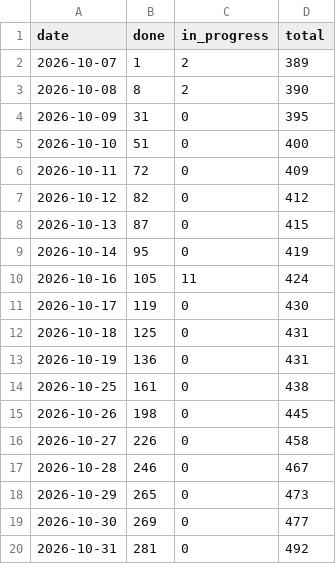
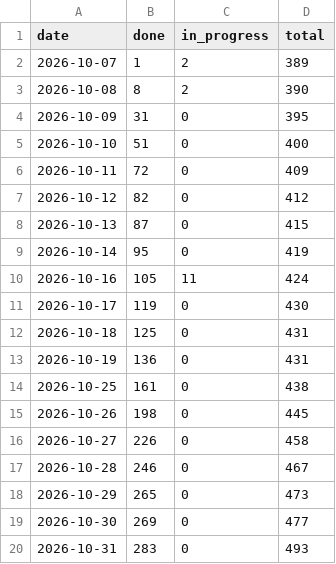
Before and after one commit to tomiok/persiaDB, a CSV file: docs/progress-history.csv, drawn as a sheet.

```diff
--- a/docs/progress-history.csv
+++ b/docs/progress-history.csv
@@ -19,2 +19,2 @@ date,done,in_progress,total
 2026-10-30,269,0,477
-2026-10-31,281,0,492
+2026-10-31,283,0,493
```
Also changed, not shown: 12 other files.
